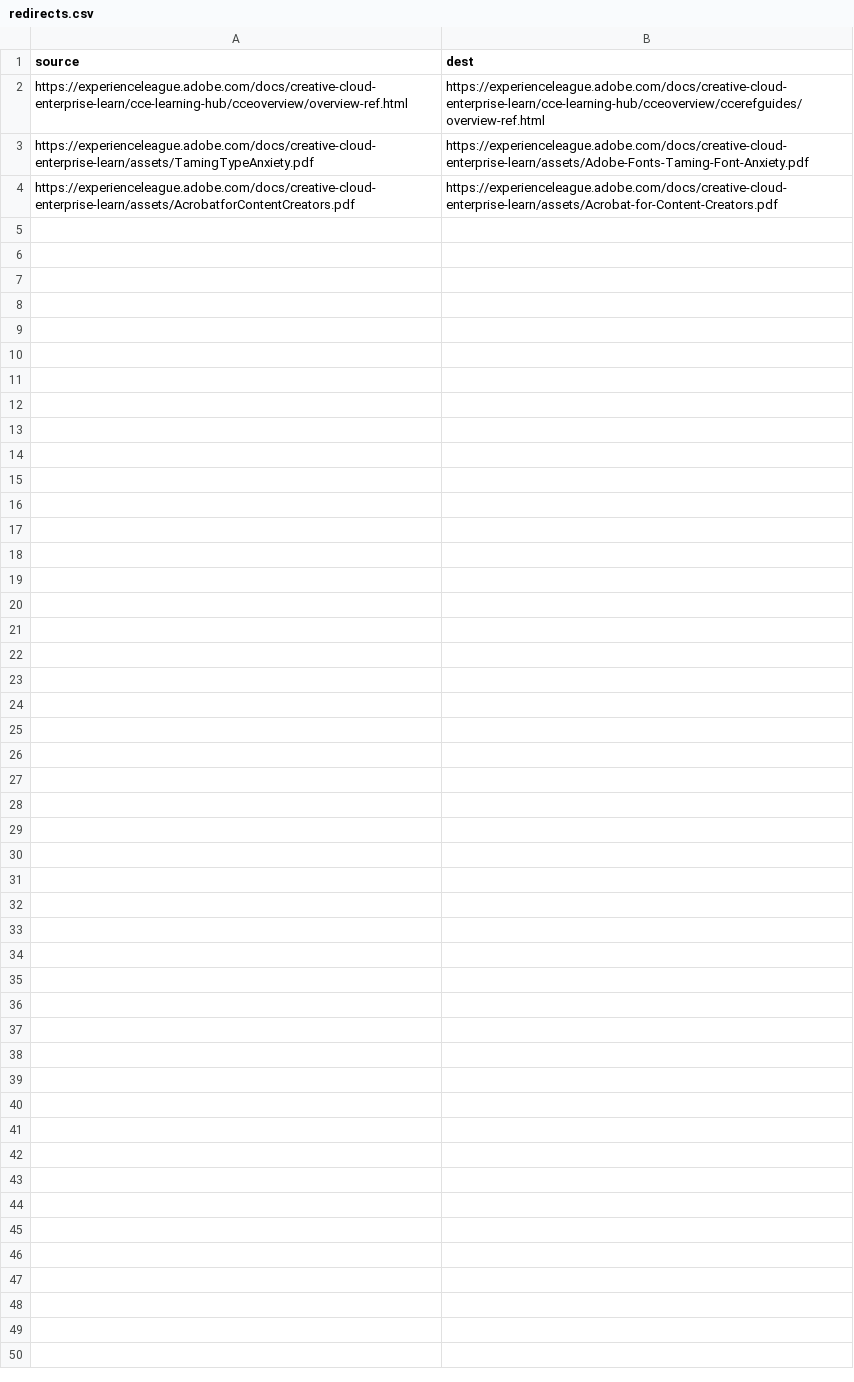
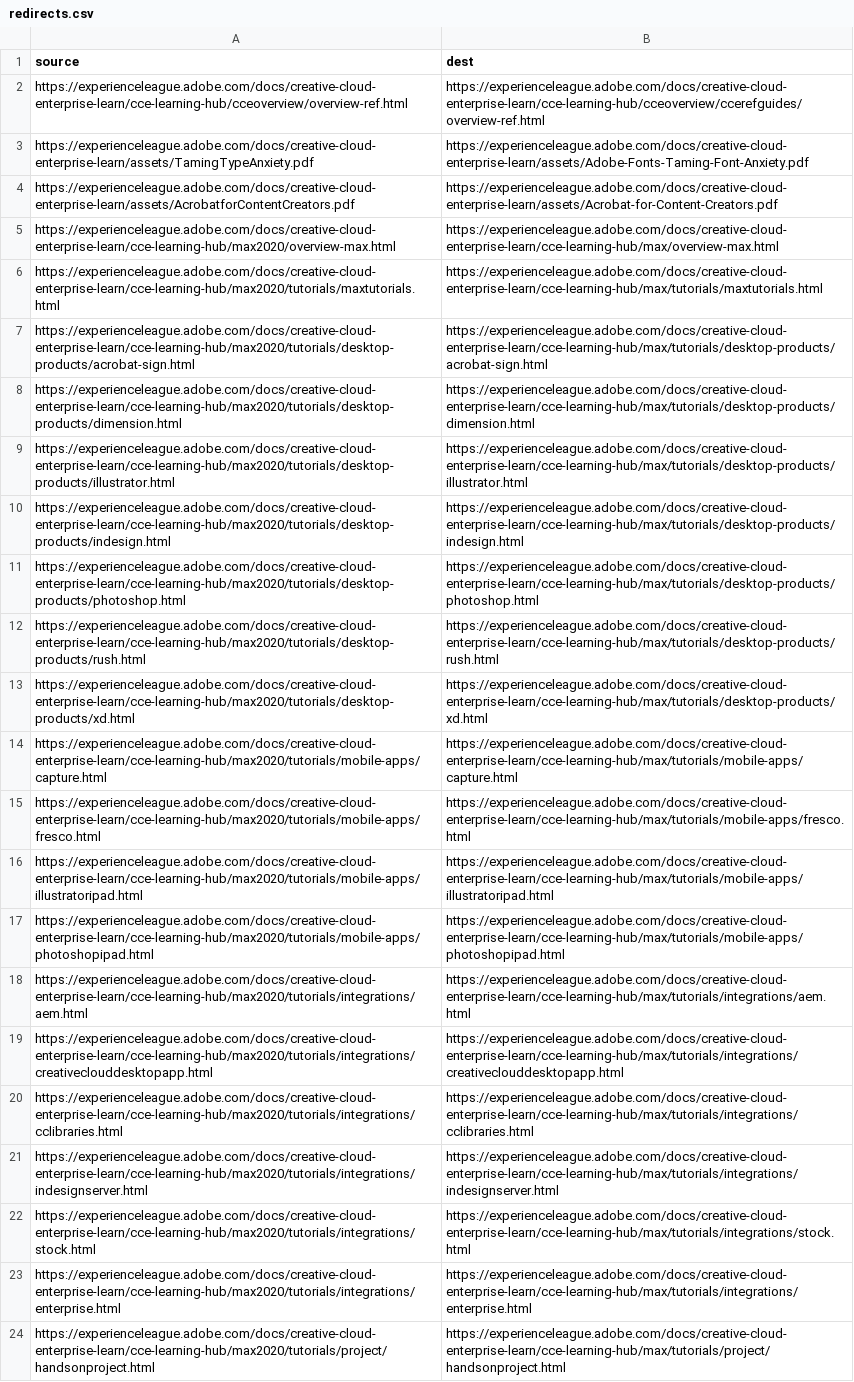
Before and after one commit to AdobeDocs/creative-cloud-enterprise-learn.es-ES, a CSV file: redirects.csv, drawn as a sheet; the diff names each change by its address in the sheet, - before the commit and + after, or states it on an @@ line.

Commit message:
Sync non localizable files for core commit 206498979a9d0377060e641788b7c146d6e530f9

```diff
--- a/redirects.csv
+++ b/redirects.csv
+row 5: https://experienceleague.adobe.com/docs/creative-cloud-enterprise-learn/cce-learning-hub/max2020/overview-max.html | https://experienceleague.adobe.com/docs/creative-cloud-enterprise-learn/cce-learning-hub/max/overview-max.html
+row 6: https://experienceleague.adobe.com/docs/creative-cloud-enterprise-learn/cce-learning-hub/max2020/tutorials/maxtutorials.html | https://experienceleague.adobe.com/docs/creative-cloud-enterprise-learn/cce-learning-hub/max/tutorials/maxtutorials.html
+row 7: https://experienceleague.adobe.com/docs/creative-cloud-enterprise-learn/cce-learning-hub/max2020/tutorials/desktop-products/acrobat-sign.html | https://experienceleague.adobe.com/docs/creative-cloud-enterprise-learn/cce-learning-hub/max/tutorials/desktop-products/acrobat-sign.html
+row 8: https://experienceleague.adobe.com/docs/creative-cloud-enterprise-learn/cce-learning-hub/max2020/tutorials/desktop-products/dimension.html | https://experienceleague.adobe.com/docs/creative-cloud-enterprise-learn/cce-learning-hub/max/tutorials/desktop-products/dimension.html
+row 9: https://experienceleague.adobe.com/docs/creative-cloud-enterprise-learn/cce-learning-hub/max2020/tutorials/desktop-products/illustrator.html | https://experienceleague.adobe.com/docs/creative-cloud-enterprise-learn/cce-learning-hub/max/tutorials/desktop-products/illustrator.html
+row 10: https://experienceleague.adobe.com/docs/creative-cloud-enterprise-learn/cce-learning-hub/max2020/tutorials/desktop-products/indesign.html | https://experienceleague.adobe.com/docs/creative-cloud-enterprise-learn/cce-learning-hub/max/tutorials/desktop-products/indesign.html
+row 11: https://experienceleague.adobe.com/docs/creative-cloud-enterprise-learn/cce-learning-hub/max2020/tutorials/desktop-products/photoshop.html | https://experienceleague.adobe.com/docs/creative-cloud-enterprise-learn/cce-learning-hub/max/tutorials/desktop-products/photoshop.html
+row 12: https://experienceleague.adobe.com/docs/creative-cloud-enterprise-learn/cce-learning-hub/max2020/tutorials/desktop-products/rush.html | https://experienceleague.adobe.com/docs/creative-cloud-enterprise-learn/cce-learning-hub/max/tutorials/desktop-products/rush.html
+row 13: https://experienceleague.adobe.com/docs/creative-cloud-enterprise-learn/cce-learning-hub/max2020/tutorials/desktop-products/xd.html | https://experienceleague.adobe.com/docs/creative-cloud-enterprise-learn/cce-learning-hub/max/tutorials/desktop-products/xd.html
+row 14: https://experienceleague.adobe.com/docs/creative-cloud-enterprise-learn/cce-learning-hub/max2020/tutorials/mobile-apps/capture.html | https://experienceleague.adobe.com/docs/creative-cloud-enterprise-learn/cce-learning-hub/max/tutorials/mobile-apps/capture.html
+row 15: https://experienceleague.adobe.com/docs/creative-cloud-enterprise-learn/cce-learning-hub/max2020/tutorials/mobile-apps/fresco.html | https://experienceleague.adobe.com/docs/creative-cloud-enterprise-learn/cce-learning-hub/max/tutorials/mobile-apps/fresco.html
+row 16: https://experienceleague.adobe.com/docs/creative-cloud-enterprise-learn/cce-learning-hub/max2020/tutorials/mobile-apps/illustratoripad.html | https://experienceleague.adobe.com/docs/creative-cloud-enterprise-learn/cce-learning-hub/max/tutorials/mobile-apps/illustratoripad.html
+row 17: https://experienceleague.adobe.com/docs/creative-cloud-enterprise-learn/cce-learning-hub/max2020/tutorials/mobile-apps/photoshopipad.html | https://experienceleague.adobe.com/docs/creative-cloud-enterprise-learn/cce-learning-hub/max/tutorials/mobile-apps/photoshopipad.html
+row 18: https://experienceleague.adobe.com/docs/creative-cloud-enterprise-learn/cce-learning-hub/max2020/tutorials/integrations/aem.html | https://experienceleague.adobe.com/docs/creative-cloud-enterprise-learn/cce-learning-hub/max/tutorials/integrations/aem.html
+row 19: https://experienceleague.adobe.com/docs/creative-cloud-enterprise-learn/cce-learning-hub/max2020/tutorials/integrations/creativeclouddesktopapp.html | https://experienceleague.adobe.com/docs/creative-cloud-enterprise-learn/cce-learning-hub/max/tutorials/integrations/creativeclouddesktopapp.html
+row 20: https://experienceleague.adobe.com/docs/creative-cloud-enterprise-learn/cce-learning-hub/max2020/tutorials/integrations/cclibraries.html | https://experienceleague.adobe.com/docs/creative-cloud-enterprise-learn/cce-learning-hub/max/tutorials/integrations/cclibraries.html
+row 21: https://experienceleague.adobe.com/docs/creative-cloud-enterprise-learn/cce-learning-hub/max2020/tutorials/integrations/indesignserver.html | https://experienceleague.adobe.com/docs/creative-cloud-enterprise-learn/cce-learning-hub/max/tutorials/integrations/indesignserver.html
+row 22: https://experienceleague.adobe.com/docs/creative-cloud-enterprise-learn/cce-learning-hub/max2020/tutorials/integrations/stock.html | https://experienceleague.adobe.com/docs/creative-cloud-enterprise-learn/cce-learning-hub/max/tutorials/integrations/stock.html
+row 23: https://experienceleague.adobe.com/docs/creative-cloud-enterprise-learn/cce-learning-hub/max2020/tutorials/integrations/enterprise.html | https://experienceleague.adobe.com/docs/creative-cloud-enterprise-learn/cce-learning-hub/max/tutorials/integrations/enterprise.html
+row 24: https://experienceleague.adobe.com/docs/creative-cloud-enterprise-learn/cce-learning-hub/max2020/tutorials/project/handsonproject.html | https://experienceleague.adobe.com/docs/creative-cloud-enterprise-learn/cce-learning-hub/max/tutorials/project/handsonproject.html
```
